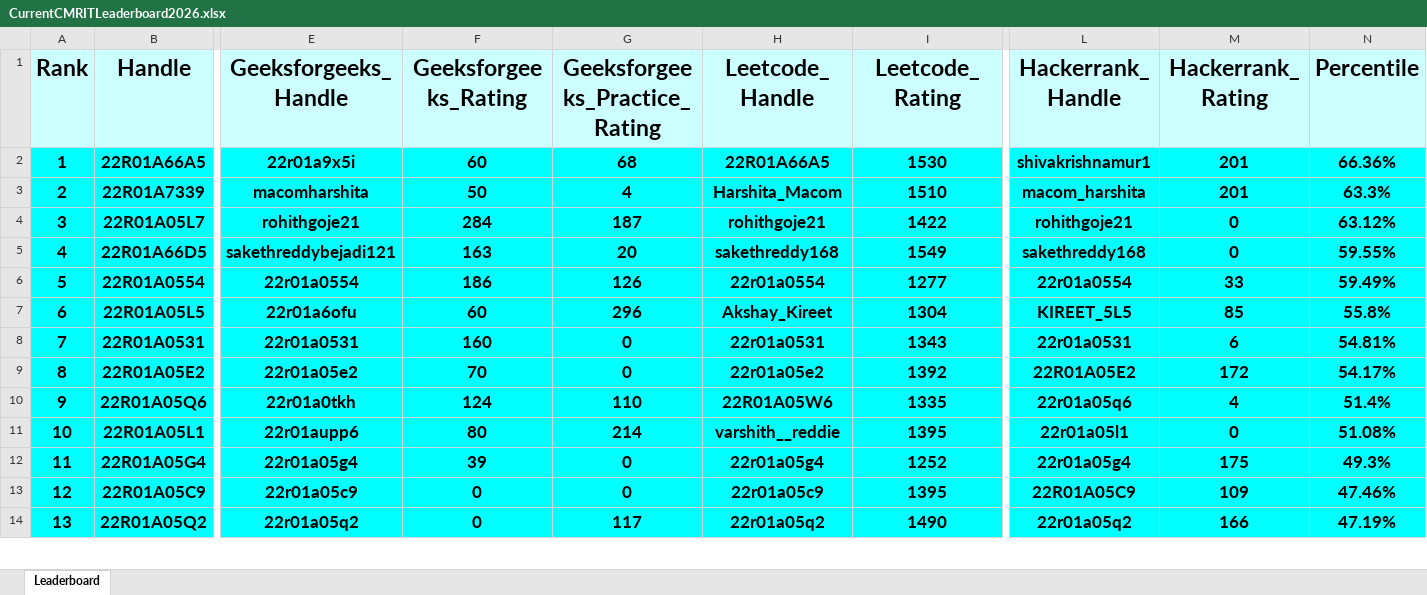
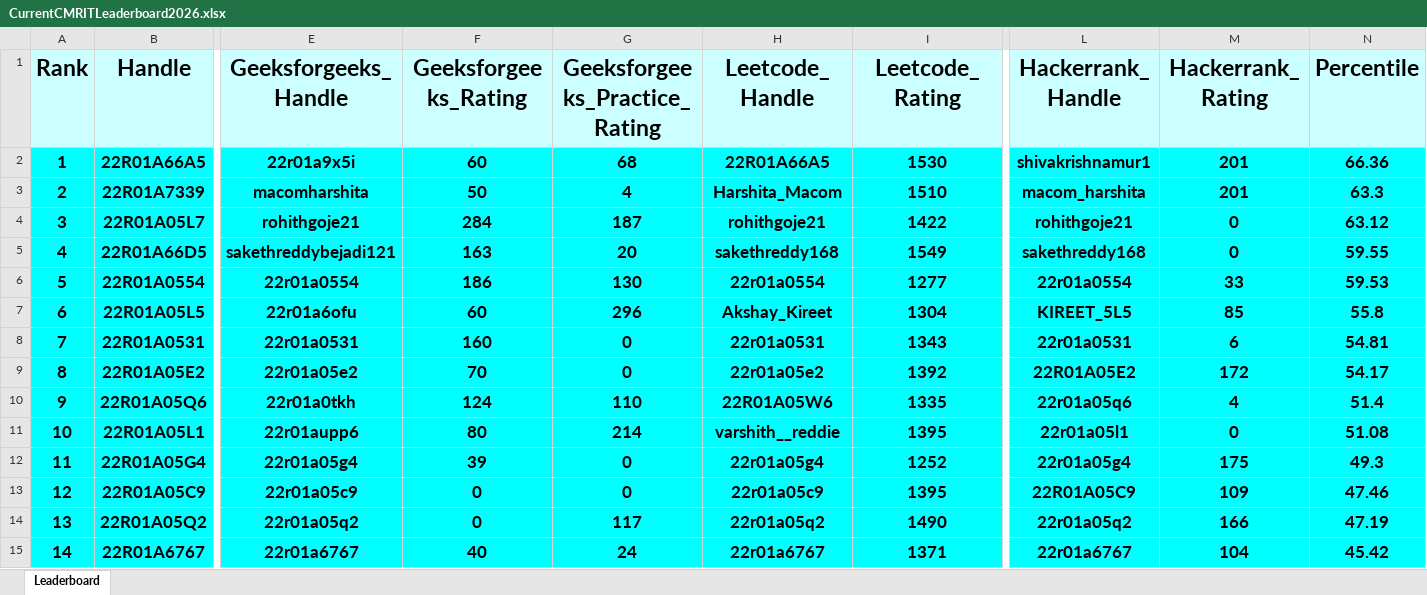
Before and after one commit to gabyah92/CMRIT2026Leaderboard, an Excel workbook: Leaderboards/CurrentCMRITLeaderboard2026.xlsx, sheet Leaderboard, drawn as a sheet; only a part is shown, gaps mark what is left out; values as stored, in another font and other column widths than the file's, no borders; rows hold the shown columns only; the diff covers the shown part only; the diff names each change by its address in the sheet, - before the commit and + after, or states it on an @@ line.

```diff
--- a/Leaderboards/CurrentCMRITLeaderboard2026.xlsx (sheet Leaderboard)
+++ b/Leaderboards/CurrentCMRITLeaderboard2026.xlsx (sheet Leaderboard)
-N2 (Percentile): 66.36%
+N2 (Percentile): 66.36
-N3 (Percentile): 63.3%
+N3 (Percentile): 63.3
-N4 (Percentile): 63.12%
+N4 (Percentile): 63.12
-N5 (Percentile): 59.55%
+N5 (Percentile): 59.55
-G6 (Geeksforgeeks_Practice_Rating): 126
+G6 (Geeksforgeeks_Practice_Rating): 130
-N6 (Percentile): 59.49%
+N6 (Percentile): 59.53
-N7 (Percentile): 55.8%
+N7 (Percentile): 55.8
-N8 (Percentile): 54.81%
+N8 (Percentile): 54.81
-N9 (Percentile): 54.17%
+N9 (Percentile): 54.17
-N10 (Percentile): 51.4%
+N10 (Percentile): 51.4
-N11 (Percentile): 51.08%
+N11 (Percentile): 51.08
-N12 (Percentile): 49.3%
+N12 (Percentile): 49.3
-N13 (Percentile): 47.46%
+N13 (Percentile): 47.46
-N14 (Percentile): 47.19%
+N14 (Percentile): 47.19
+row 15: 14 | 22R01A6767 | 22r01a6767 | 40 | 24 | 22r01a6767 | 1371 | 22r01a6767 | 104 | 45.42
```
Also changed, not shown: 8 added rows, 9 removed rows, 1113 edited cells and row numbers in column A elsewhere in this sheet.
